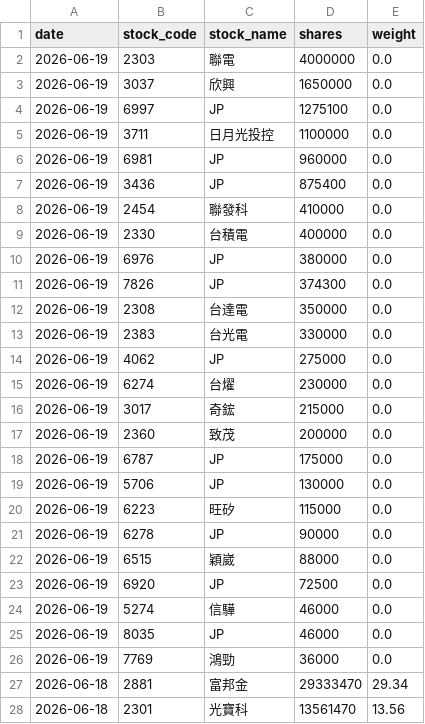
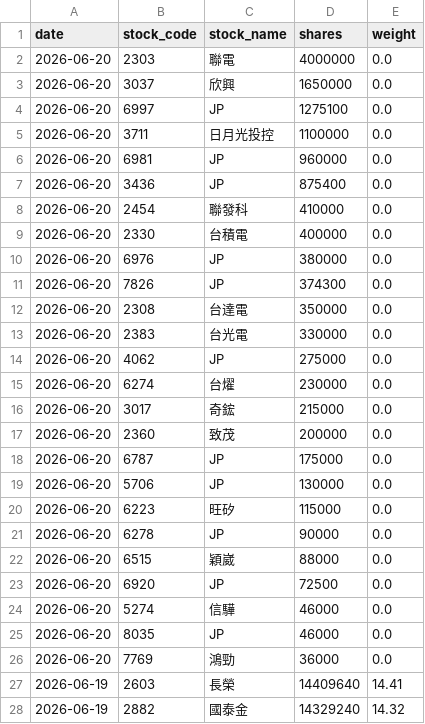
Before and after one commit to yrjjan-allen/active-etf-dashboard, a CSV file: data/00981A.csv, drawn as a sheet; only a part is shown; the shorter side is filled out with more unchanged rows; the diff covers the shown part only.

```diff
--- a/data/00981A.csv
+++ b/data/00981A.csv
@@ -1,26 +1,28 @@
 date,stock_code,stock_name,shares,weight
-2026-06-19,2303,聯電,4000000,0.0
-2026-06-19,3037,欣興,1650000,0.0
-2026-06-19,6997,JP,1275100,0.0
-2026-06-19,3711,日月光投控,1100000,0.0
-2026-06-19,6981,JP,960000,0.0
-2026-06-19,3436,JP,875400,0.0
-2026-06-19,2454,聯發科,410000,0.0
-2026-06-19,2330,台積電,400000,0.0
-2026-06-19,6976,JP,380000,0.0
-2026-06-19,7826,JP,374300,0.0
-2026-06-19,2308,台達電,350000,0.0
-2026-06-19,2383,台光電,330000,0.0
-2026-06-19,4062,JP,275000,0.0
-2026-06-19,6274,台燿,230000,0.0
-2026-06-19,3017,奇鋐,215000,0.0
-2026-06-19,2360,致茂,200000,0.0
-2026-06-19,6787,JP,175000,0.0
-2026-06-19,5706,JP,130000,0.0
-2026-06-19,6223,旺矽,115000,0.0
-2026-06-19,6278,JP,90000,0.0
-2026-06-19,6515,穎崴,88000,0.0
-2026-06-19,6920,JP,72500,0.0
-2026-06-19,5274,信驊,46000,0.0
-2026-06-19,8035,JP,46000,0.0
-2026-06-19,7769,鴻勁,36000,0.0
+2026-06-20,2303,聯電,4000000,0.0
+2026-06-20,3037,欣興,1650000,0.0
+2026-06-20,6997,JP,1275100,0.0
+2026-06-20,3711,日月光投控,1100000,0.0
+2026-06-20,6981,JP,960000,0.0
+2026-06-20,3436,JP,875400,0.0
+2026-06-20,2454,聯發科,410000,0.0
+2026-06-20,2330,台積電,400000,0.0
+2026-06-20,6976,JP,380000,0.0
+2026-06-20,7826,JP,374300,0.0
+2026-06-20,2308,台達電,350000,0.0
+2026-06-20,2383,台光電,330000,0.0
+2026-06-20,4062,JP,275000,0.0
+2026-06-20,6274,台燿,230000,0.0
+2026-06-20,3017,奇鋐,215000,0.0
+2026-06-20,2360,致茂,200000,0.0
+2026-06-20,6787,JP,175000,0.0
+2026-06-20,5706,JP,130000,0.0
+2026-06-20,6223,旺矽,115000,0.0
+2026-06-20,6278,JP,90000,0.0
+2026-06-20,6515,穎崴,88000,0.0
+2026-06-20,6920,JP,72500,0.0
+2026-06-20,5274,信驊,46000,0.0
+2026-06-20,8035,JP,46000,0.0
+2026-06-20,7769,鴻勁,36000,0.0
+2026-06-19,2603,長榮,14409640,14.41
+2026-06-19,2882,國泰金,14329240,14.32
```
Also changed, not shown: 10 added rows elsewhere in this file, data/00948B.csv, data/00982A.csv, 5 other files.
